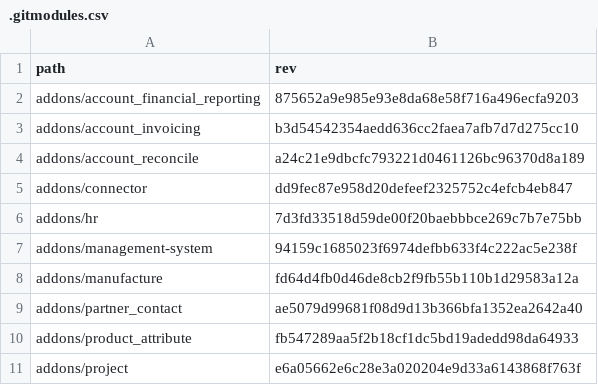
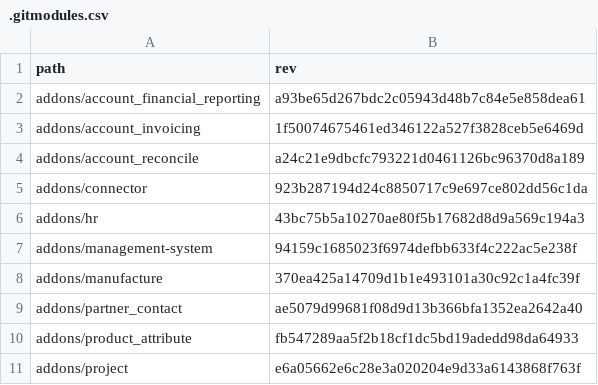
Before and after one commit to Mint-System/Odoo-Build, a CSV file: versions/16.0/.gitmodules.csv, drawn as a sheet; only a part is shown; the diff covers the shown part only.

```diff
--- a/versions/16.0/.gitmodules.csv
+++ b/versions/16.0/.gitmodules.csv
@@ -1,9 +1,9 @@
 path,rev
-addons/account_financial_reporting,875652a9e985e93e8da68e58f716a496ecfa9203
-addons/account_invoicing,b3d54542354aedd636cc2faea7afb7d7d275cc10
+addons/account_financial_reporting,a93be65d267bdc2c05943d48b7c84e5e858dea61
+addons/account_invoicing,1f50074675461ed346122a527f3828ceb5e6469d
 addons/account_reconcile,a24c21e9dbcfc793221d0461126bc96370d8a189
-addons/connector,dd9fec87e958d20defeef2325752c4efcb4eb847
-addons/hr,7d3fd33518d59de00f20baebbbce269c7b7e75bb
+addons/connector,923b287194d24c8850717c9e697ce802dd56c1da
+addons/hr,43bc75b5a10270ae80f5b17682d8d9a569c194a3
 addons/management-system,94159c1685023f6974defbb633f4c222ac5e238f
-addons/manufacture,fd64d4fb0d46de8cb2f9fb55b110b1d29583a12a
+addons/manufacture,370ea425a14709d1b1e493101a30c92c1a4fc39f
 addons/partner_contact,ae5079d99681f08d9d13b366bfa1352ea2642a40
```
Also changed, not shown: 32 edited cells elsewhere in this file, 2 other files.
